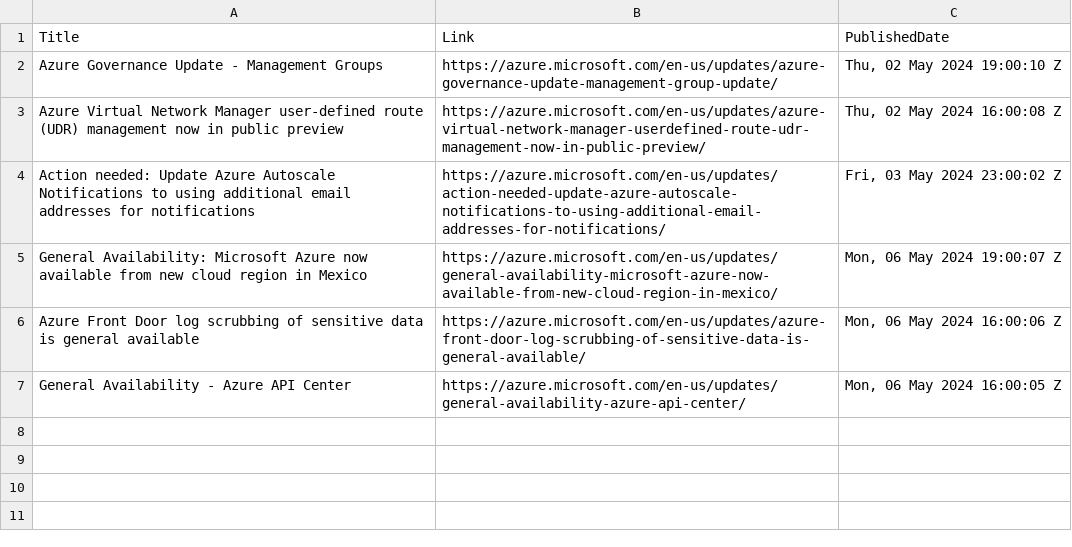
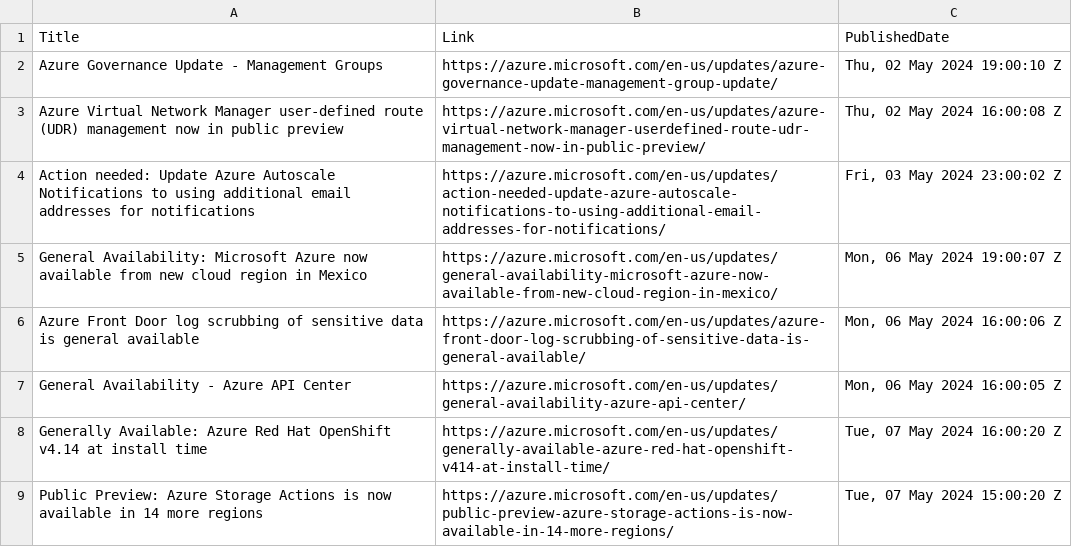
Before and after one commit to wilfriedwoivre/feedly, a CSV file: items/AzureUpdates.csv, drawn as a sheet.

Commit message:
Read RSS items

```diff
--- a/items/AzureUpdates.csv
+++ b/items/AzureUpdates.csv
@@ -7 +7,3 @@ Azure Front Door log scrubbing of sensitive data is general available,https://az
 General Availability - Azure API Center,https://azure.microsoft.com/en-us/updates/general-availability-azure-api-center/,"Mon, 06 May 2024 16:00:05 Z"
+Generally Available: Azure Red Hat OpenShift v4.14 at install time,https://azure.microsoft.com/en-us/updates/generally-available-azure-red-hat-openshift-v414-at-install-time/,"Tue, 07 May 2024 16:00:20 Z"
+Public Preview: Azure Storage Actions is now available in 14 more regions,https://azure.microsoft.com/en-us/updates/public-preview-azure-storage-actions-is-now-available-in-14-more-regions/,"Tue, 07 May 2024 15:00:20 Z"
```
